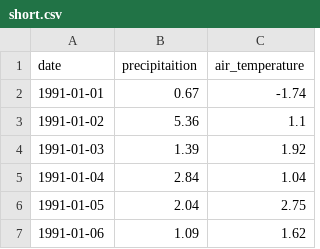
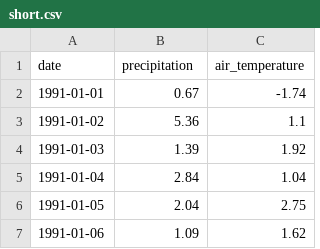
Before and after one commit to martynfutter/PrecipitationStretchesAndDroughts, a CSV file: exampleFiles/short.csv, drawn as a sheet; only a part is shown.

Commit message:
fixed typo in column name

```diff
--- a/exampleFiles/short.csv
+++ b/exampleFiles/short.csv
@@ -1,2 +1,2 @@
-date,precipitaition,air_temperature
+date,precipitation,air_temperature
 1991-01-01,0.67,-1.74
```
